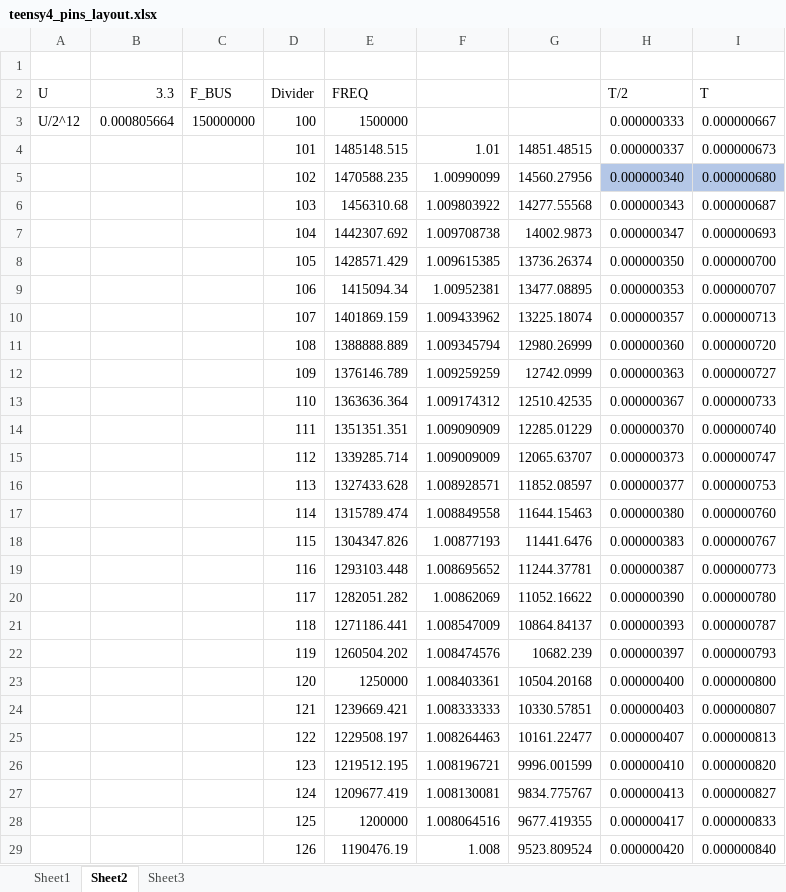
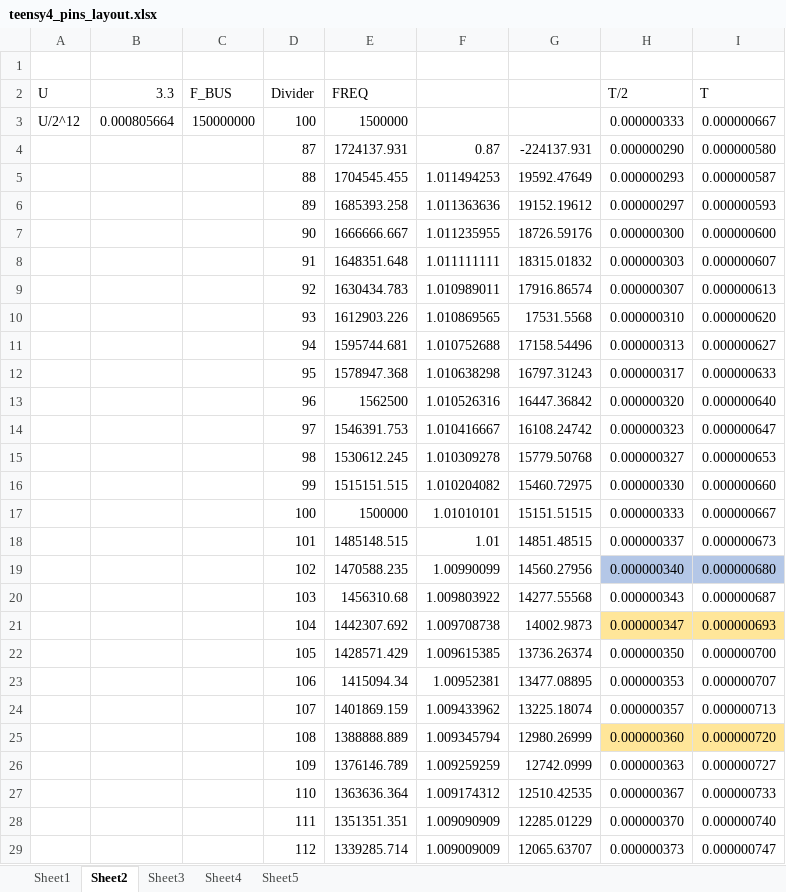
Before and after one commit to fpga-theremin/theremin, an Excel workbook: teensy4theremin/kicad/teensy4_pins_layout.xlsx, sheet Sheet2, drawn as a sheet; only a part is shown; the shorter side is filled out with more unchanged rows; values as stored, in another font and other column widths than the file's, no borders; addresses are those after the commit; the diff names each change by its address in the sheet, - before the commit and + after, or states it on an @@ line.

```diff
--- a/teensy4theremin/kicad/teensy4_pins_layout.xlsx (sheet Sheet2)
+++ b/teensy4theremin/kicad/teensy4_pins_layout.xlsx (sheet Sheet2)
+sheet tab: Sheet4
+sheet tab: Sheet5
+row 4:  |  |  | 87 | 1724137.931 | 0.87 | -224137.931 | 0.000000290 | 0.000000580
+row 5:  |  |  | 88 | 1704545.455 | 1.011494253 | 19592.47649 | 0.000000293 | 0.000000587
+row 6:  |  |  | 89 | 1685393.258 | 1.011363636 | 19152.19612 | 0.000000297 | 0.000000593
+row 7:  |  |  | 90 | 1666666.667 | 1.011235955 | 18726.59176 | 0.000000300 | 0.000000600
+row 8:  |  |  | 91 | 1648351.648 | 1.011111111 | 18315.01832 | 0.000000303 | 0.000000607
+row 9:  |  |  | 92 | 1630434.783 | 1.010989011 | 17916.86574 | 0.000000307 | 0.000000613
+row 10:  |  |  | 93 | 1612903.226 | 1.010869565 | 17531.5568 | 0.000000310 | 0.000000620
+row 11:  |  |  | 94 | 1595744.681 | 1.010752688 | 17158.54496 | 0.000000313 | 0.000000627
+row 12:  |  |  | 95 | 1578947.368 | 1.010638298 | 16797.31243 | 0.000000317 | 0.000000633
+row 13:  |  |  | 96 | 1562500 | 1.010526316 | 16447.36842 | 0.000000320 | 0.000000640
+row 14:  |  |  | 97 | 1546391.753 | 1.010416667 | 16108.24742 | 0.000000323 | 0.000000647
+row 15:  |  |  | 98 | 1530612.245 | 1.010309278 | 15779.50768 | 0.000000327 | 0.000000653
+row 16:  |  |  | 99 | 1515151.515 | 1.010204082 | 15460.72975 | 0.000000330 | 0.000000660
+row 17:  |  |  | 100 | 1500000 | 1.01010101 | 15151.51515 | 0.000000333 | 0.000000667
-H21:I21 fill: none
+H21:I21 fill: #FFE699
-H25:I25 fill: none
+H25:I25 fill: #FFE699
```
Also changed, not shown: sheet Sheet3, charts or pictures, 4 other files.
